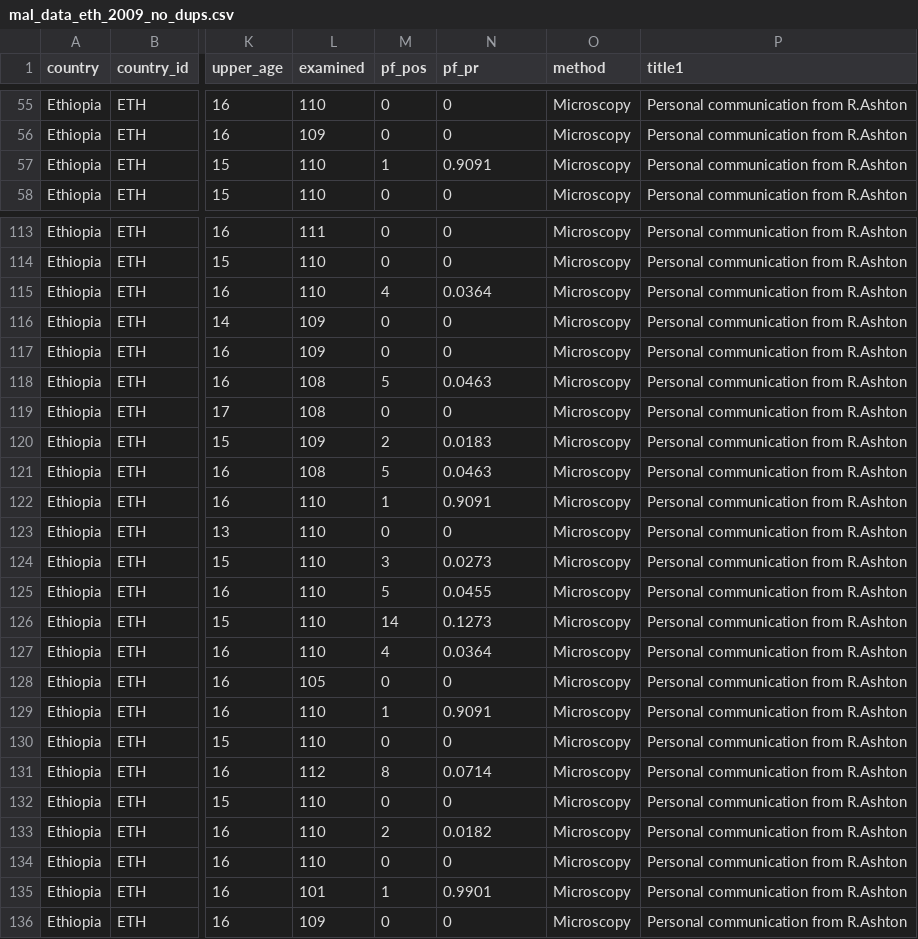
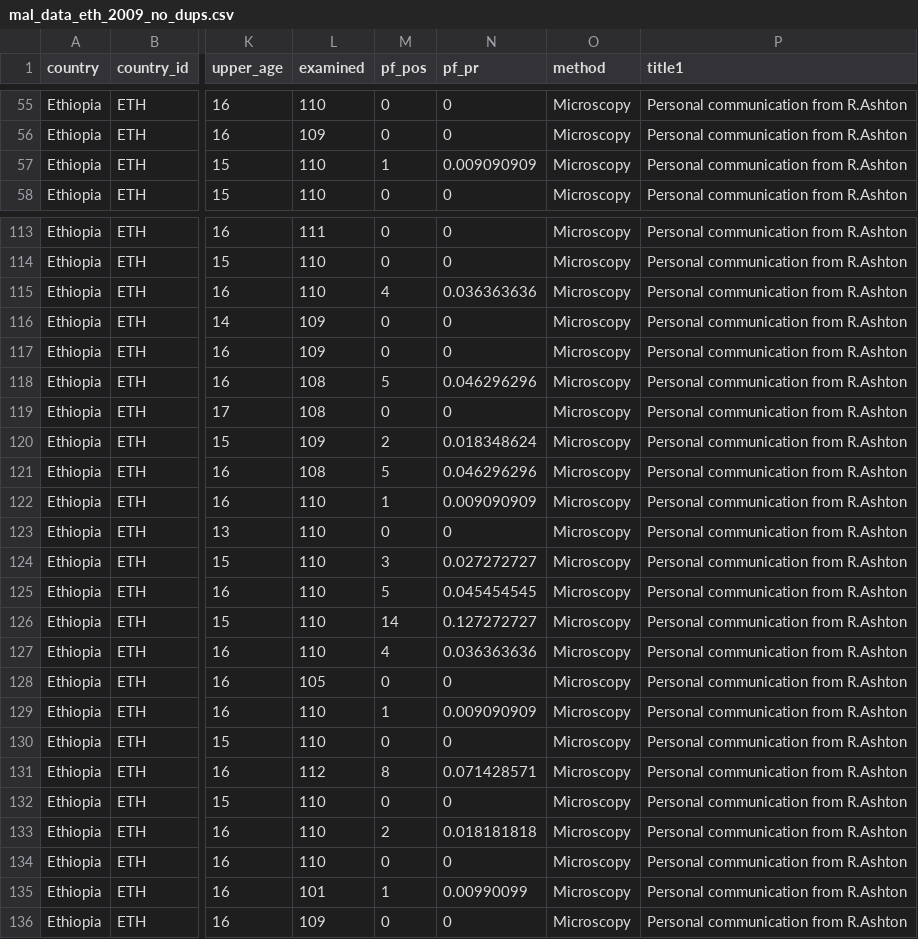
Before and after one commit to HughSt/HughSt.github.io, a CSV file: course_materials/week1/Lab_files/Data/mal_data_eth_2009_no_dups.csv, drawn as a sheet; only a part is shown, gaps mark what is left out; the diff covers the shown part only; the diff names each change by its address in the sheet, - before the commit and + after, or states it on an @@ line.

Commit message:
Correcting prevalence

```diff
--- a/course_materials/week1/Lab_files/Data/mal_data_eth_2009_no_dups.csv
+++ b/course_materials/week1/Lab_files/Data/mal_data_eth_2009_no_dups.csv
-N57 (pf_pr): 0.9091
+N57 (pf_pr): 0.009090909
-N115 (pf_pr): 0.0364
+N115 (pf_pr): 0.036363636
-N118 (pf_pr): 0.0463
+N118 (pf_pr): 0.046296296
-N120 (pf_pr): 0.0183
+N120 (pf_pr): 0.018348624
-N121 (pf_pr): 0.0463
+N121 (pf_pr): 0.046296296
-N122 (pf_pr): 0.9091
+N122 (pf_pr): 0.009090909
-N124 (pf_pr): 0.0273
+N124 (pf_pr): 0.027272727
-N125 (pf_pr): 0.0455
+N125 (pf_pr): 0.045454545
-N126 (pf_pr): 0.1273
+N126 (pf_pr): 0.127272727
-N127 (pf_pr): 0.0364
+N127 (pf_pr): 0.036363636
-N129 (pf_pr): 0.9091
+N129 (pf_pr): 0.009090909
-N131 (pf_pr): 0.0714
+N131 (pf_pr): 0.071428571
-N133 (pf_pr): 0.0182
+N133 (pf_pr): 0.018181818
-N135 (pf_pr): 0.9901
+N135 (pf_pr): 0.00990099
```
Also changed, not shown: 13 edited cells elsewhere in this file.
